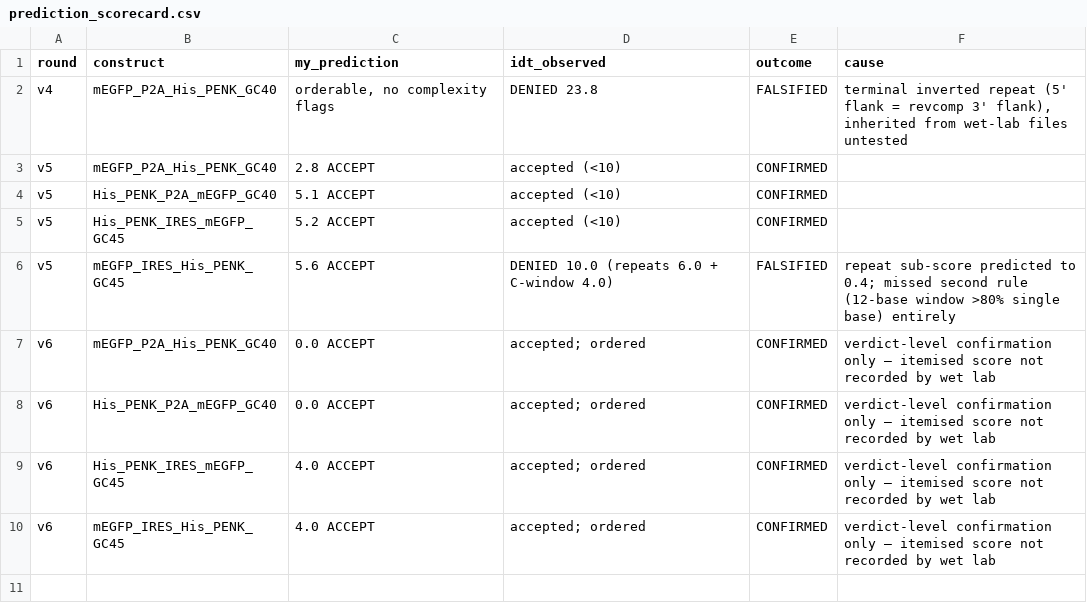
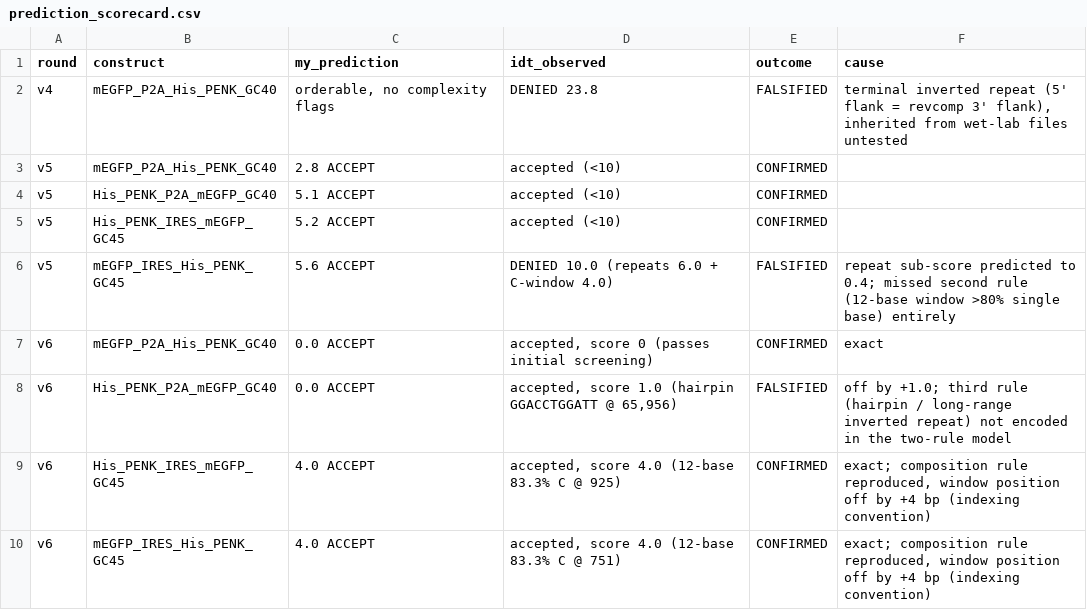
Before and after one commit to iGEM-Patras/dry-lab-modelling, a CSV file: 06_engineering_cycles/cycle4_synthesizability/data/prediction_scorecard.csv, drawn as a sheet.

Commit message:
Cycle 4: rescore v6 on the itemised vendor reports; P5 flips CONFIRMED -> FALSIFIED
The wet lab supplied the four per-sequence complexity reports, which resolve the three
predictions previously recorded as unresolved and overturn one recorded as confirmed.

Rescored 3 confirmed / 2 falsified / 0 unresolved, was 2 / 0 / 3.

P5 ('no third scoring rule appears') was scored CONFIRMED on the reasoning that a third
rule would have added points and all four stayed under threshold. That infers rule-absence
from an aggregate verdict identical under both outcomes - the exact error this cycle's Learn
section warns against, committed while scoring that cycle. A hairpin rule does exist.

Prediction accuracy 3/4 exact, mean absolute error 0.25 pts.

Rule 2 (12-base window, >80% single base) reproduced exactly on both IRES constructs. Two
refinements: the flag is a flat 4.0 regardless of whether the window is 83.3% or 91.7%, and
the vendor's reported position sits +4 bp from ours in BOTH constructs - a constant offset,
so a reporting convention rather than a detection failure.

Rule 1 (repeat coverage) fired on none, as predicted.

Rule 3 is a hairpin term whose motif is NOT new: stem GGACCTGGATT occurs forward at 65 and
reverse-complement at 956 - an inverted repeat, the same defect class as the v4 denial, but
scored 1.0 here against 10.0 per flag in v4 where the repeat was terminal. Plausibly one
rule with a position-dependent weight.

Adds data/v6_observed_complexity.csv and data/v6_scoring_verdict.json.

```diff
--- a/06_engineering_cycles/cycle4_synthesizability/data/prediction_scorecard.csv
+++ b/06_engineering_cycles/cycle4_synthesizability/data/prediction_scorecard.csv
@@ -6,5 +6,5 @@ v5,His_PENK_IRES_mEGFP_GC45,5.2 ACCEPT,accepted (<10),CONFIRMED,
 v5,mEGFP_IRES_His_PENK_GC45,5.6 ACCEPT,DENIED 10.0 (repeats 6.0 + C-window 4.0),FALSIFIED,repeat sub-score predicted to 0.4; missed second rule (12-base window >80% single base) entirely
-v6,mEGFP_P2A_His_PENK_GC40,0.0 ACCEPT,accepted; ordered,CONFIRMED,verdict-level confirmation only — itemised score not recorded by wet lab
-v6,His_PENK_P2A_mEGFP_GC40,0.0 ACCEPT,accepted; ordered,CONFIRMED,verdict-level confirmation only — itemised score not recorded by wet lab
-v6,His_PENK_IRES_mEGFP_GC45,4.0 ACCEPT,accepted; ordered,CONFIRMED,verdict-level confirmation only — itemised score not recorded by wet lab
-v6,mEGFP_IRES_His_PENK_GC45,4.0 ACCEPT,accepted; ordered,CONFIRMED,verdict-level confirmation only — itemised score not recorded by wet lab
+v6,mEGFP_P2A_His_PENK_GC40,0.0 ACCEPT,"accepted, score 0 (passes initial screening)",CONFIRMED,exact
+v6,His_PENK_P2A_mEGFP_GC40,0.0 ACCEPT,"accepted, score 1.0 (hairpin GGACCTGGATT @ 65,956)",FALSIFIED,off by +1.0; third rule (hairpin / long-range inverted repeat) not encoded in the two-rule model
+v6,His_PENK_IRES_mEGFP_GC45,4.0 ACCEPT,"accepted, score 4.0 (12-base 83.3% C @ 925)",CONFIRMED,"exact; composition rule reproduced, window position off by +4 bp (indexing convention)"
+v6,mEGFP_IRES_His_PENK_GC45,4.0 ACCEPT,"accepted, score 4.0 (12-base 83.3% C @ 751)",CONFIRMED,"exact; composition rule reproduced, window position off by +4 bp (indexing convention)"
```
Also changed, not shown: 3 other files.
